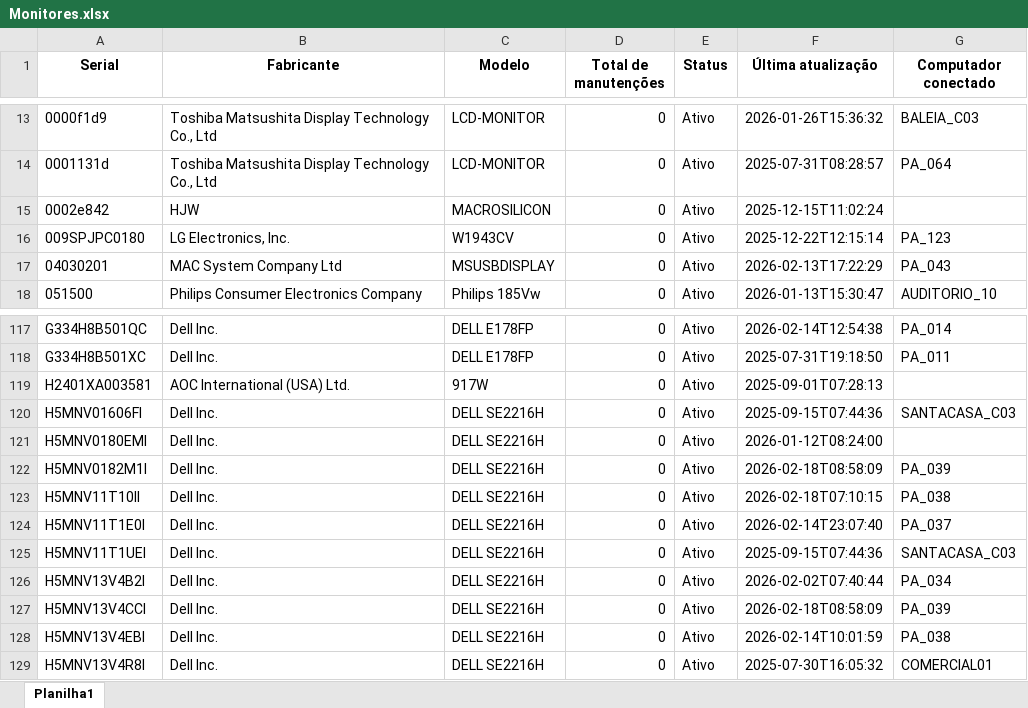
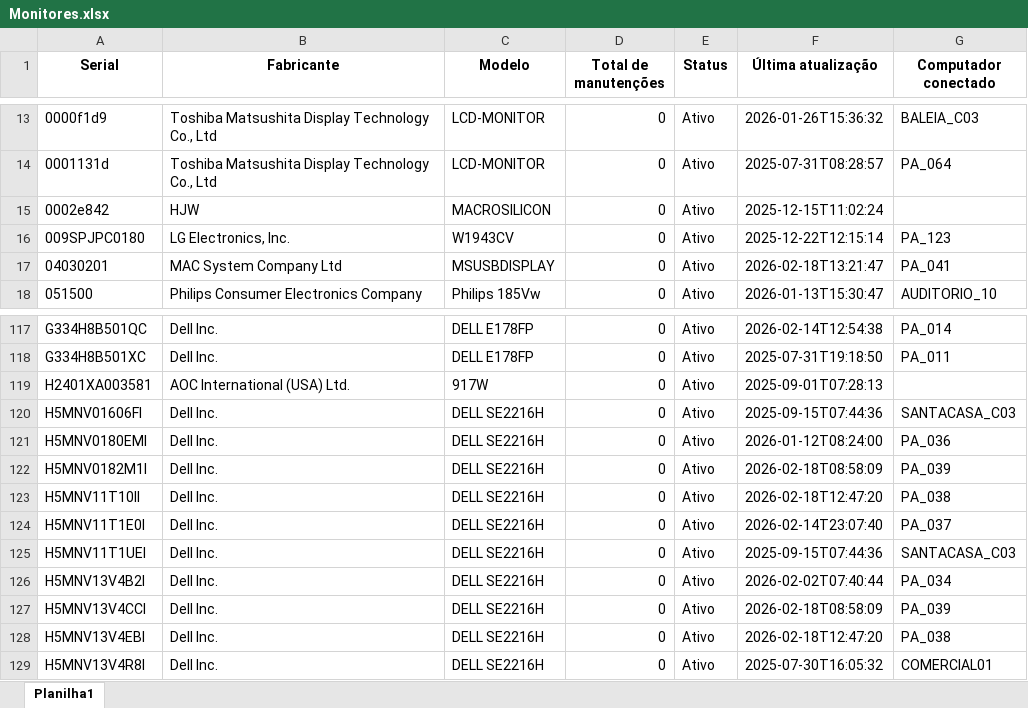
Before and after one commit to EstiloTlmk/export-relatorios-pbi, an Excel workbook: Monitores.xlsx, sheet Planilha1, drawn as a sheet; only a part is shown, gaps mark what is left out; values as stored, in another font and other column widths than the file's, no borders; the diff names each change by its address in the sheet, - before the commit and + after, or states it on an @@ line.

```diff
--- a/Monitores.xlsx (sheet Planilha1)
+++ b/Monitores.xlsx (sheet Planilha1)
-F17 (Última atualização): 2026-02-13T17:22:29
+F17 (Última atualização): 2026-02-18T13:21:47
-G17 (Computador conectado): PA_043
+G17 (Computador conectado): PA_041
-G121 (Computador conectado): (empty)
+G121 (Computador conectado): PA_036
-F123 (Última atualização): 2026-02-18T07:10:15
+F123 (Última atualização): 2026-02-18T12:47:20
-F128 (Última atualização): 2026-02-14T10:01:59
+F128 (Última atualização): 2026-02-18T12:47:20
```
Also changed, not shown: Computadores.xlsx.
